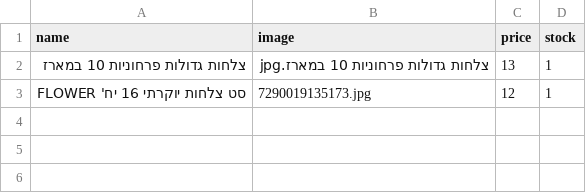
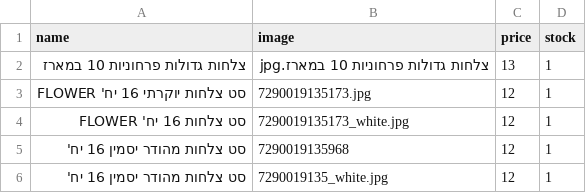
Before and after one commit to falulfa2711/upstock, a CSV file: stock_pesach.csv, drawn as a sheet.

Commit message:
Update stock_pesach.csv

```diff
--- a/stock_pesach.csv
+++ b/stock_pesach.csv
@@ -3 +3,4 @@ name,image,price,stock
 סט צלחות יוקרתי 16 יח' FLOWER,7290019135173.jpg,12,1
+סט צלחות 16 יח' FLOWER,7290019135173_white.jpg,12,1
+סט צלחות מהודר יסמין 16 יח',7290019135968,12,1
+סט צלחות מהודר יסמין 16 יח',7290019135_white.jpg,12,1
```
